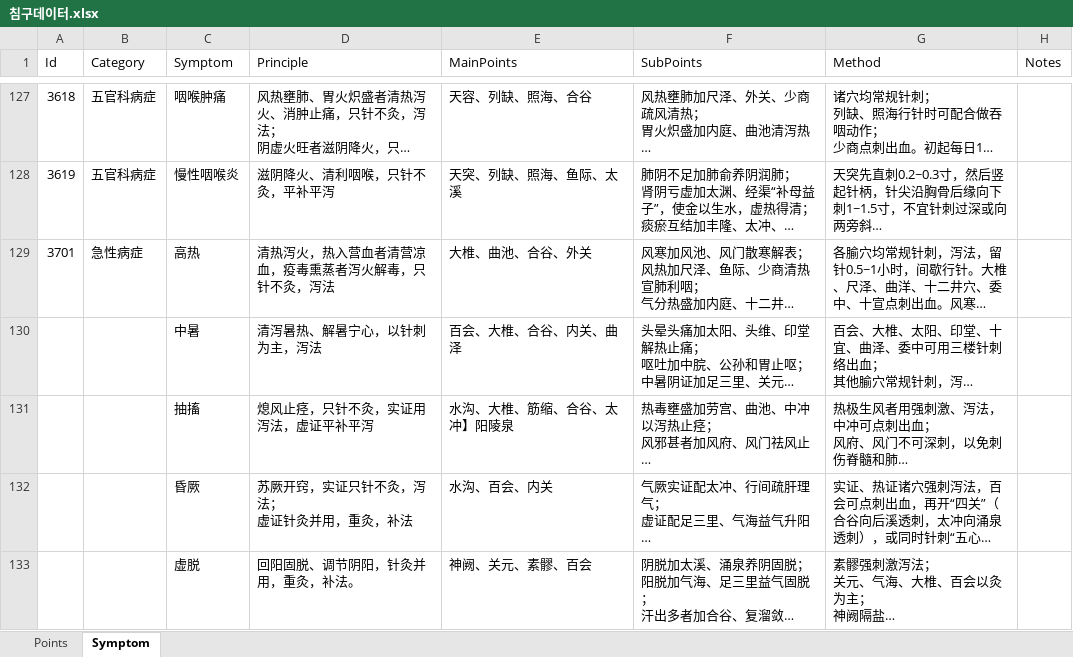
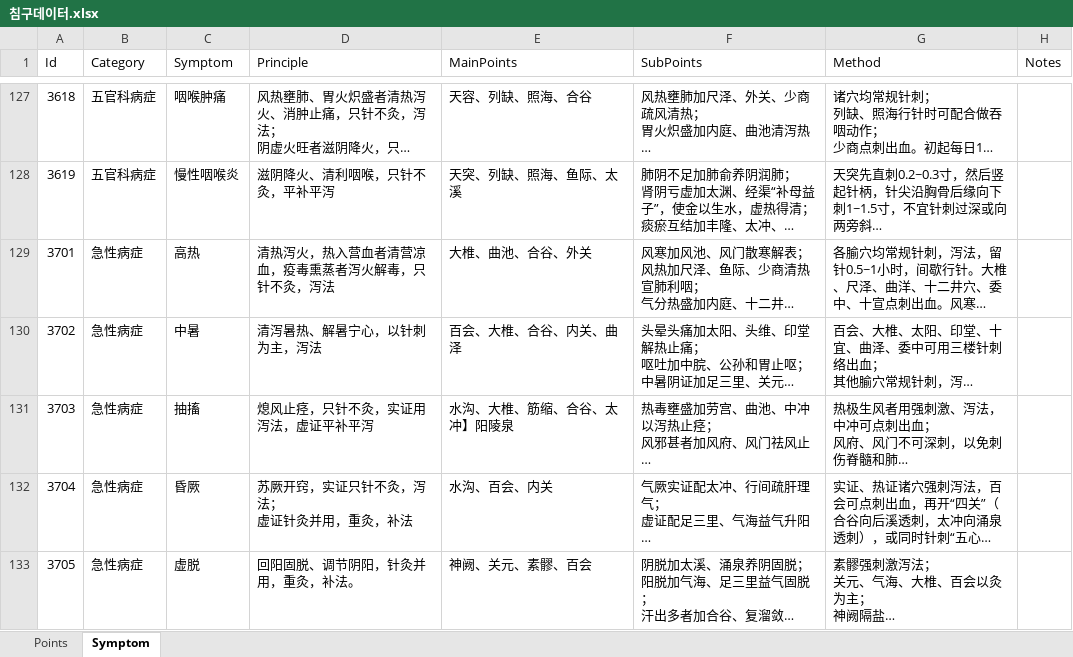
Before and after one commit to panda1189/acustudy, an Excel workbook: 침구데이터.xlsx, sheet Symptom, drawn as a sheet; only a part is shown, gaps mark what is left out; long unchanged cells end in …; values as stored, in another font and other column widths than the file's, no borders; the diff covers the shown part only; the diff names each change by its address in the sheet, - before the commit and + after, or states it on an @@ line.

Commit message:
데이터 정리 완료

```diff
--- a/침구데이터.xlsx (sheet Symptom)
+++ b/침구데이터.xlsx (sheet Symptom)
-A130 (Id): (empty)
+A130 (Id): 3702
-B130:B133 (Category): (empty)
+B130:B133 (Category): 急性病症
-A131 (Id): (empty)
+A131 (Id): 3703
-A132 (Id): (empty)
+A132 (Id): 3704
-A133 (Id): (empty)
+A133 (Id): 3705
```
Also changed, not shown: 12 added rows elsewhere in this sheet.
